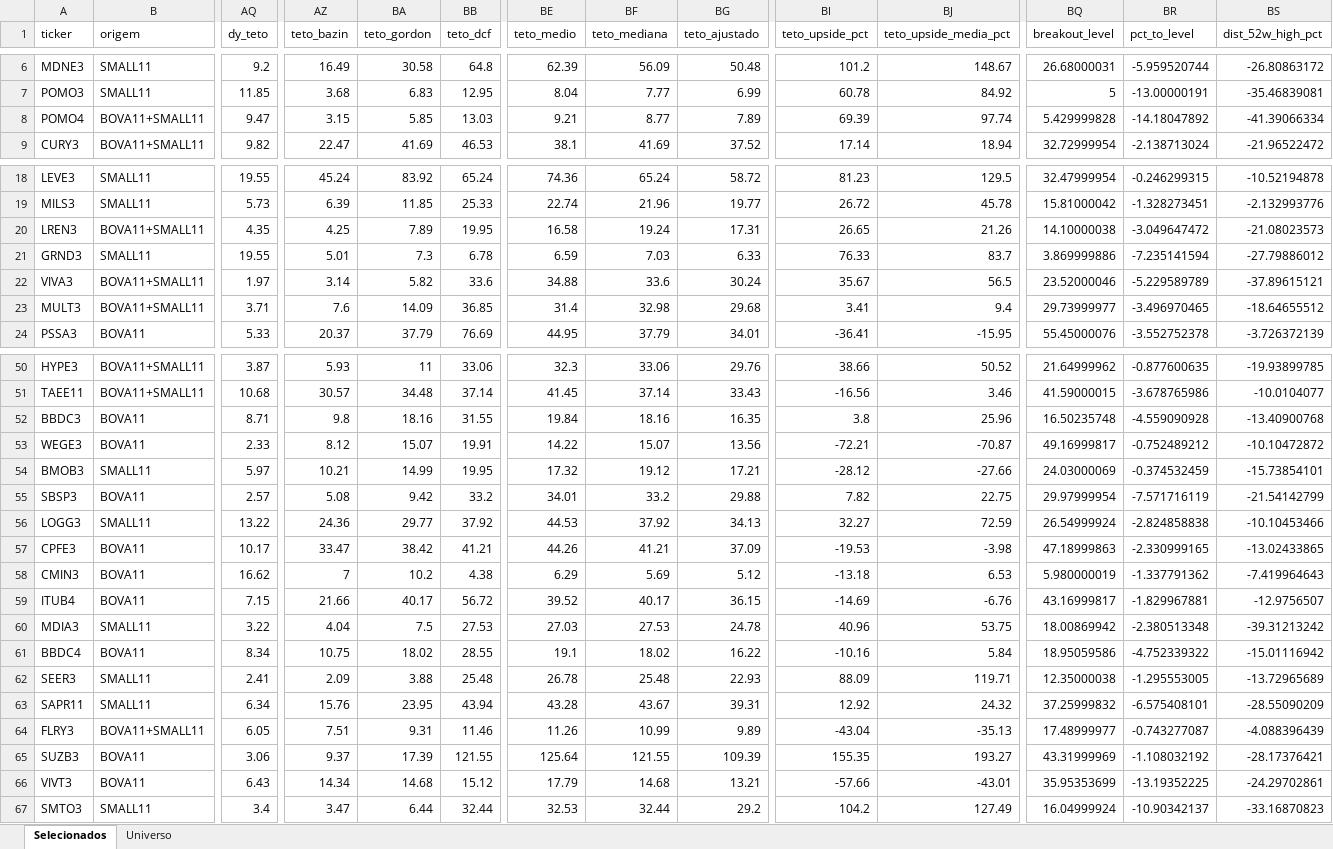
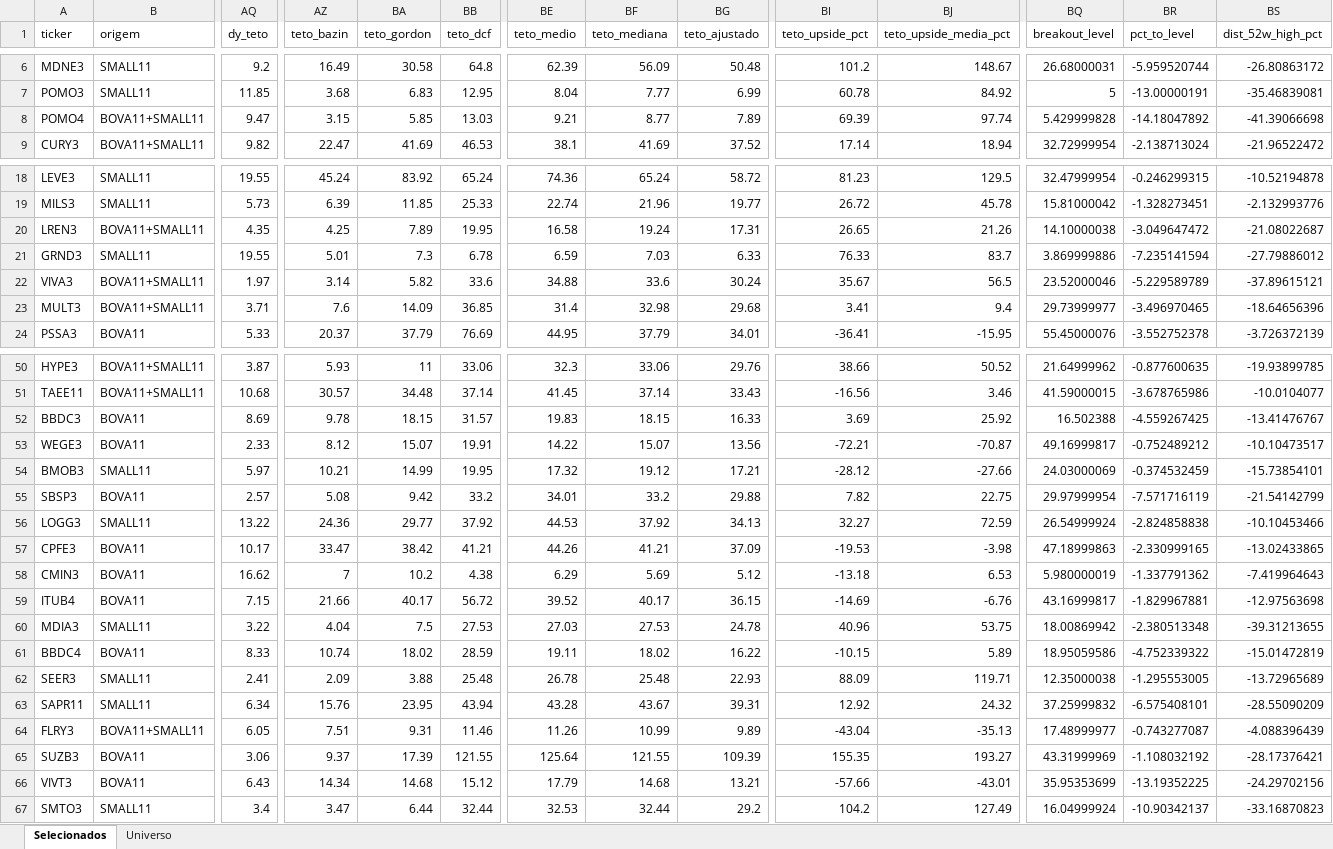
Before and after one commit to henriquebdasilva/screener-b3, an Excel workbook: reports/screener_2026-08-07.xlsx, sheet Selecionados, drawn as a sheet; only a part is shown, gaps mark what is left out; values as stored, in another font and other column widths than the file's, no borders; the diff covers the shown part only; the diff names each change by its address in the sheet, - before the commit and + after, or states it on an @@ line.

```diff
--- a/reports/screener_2026-08-07.xlsx (sheet Selecionados)
+++ b/reports/screener_2026-08-07.xlsx (sheet Selecionados)
-BS8 (dist_52w_high_pct): -41.39066334
+BS8 (dist_52w_high_pct): -41.39066698
-BS20 (dist_52w_high_pct): -21.08023573
+BS20 (dist_52w_high_pct): -21.08022687
-BS23 (dist_52w_high_pct): -18.64655512
+BS23 (dist_52w_high_pct): -18.64656396
-AQ52 (dy_teto): 8.71
+AQ52 (dy_teto): 8.69
-AZ52 (teto_bazin): 9.8
+AZ52 (teto_bazin): 9.78
-BA52 (teto_gordon): 18.16
+BA52 (teto_gordon): 18.15
-BB52 (teto_dcf): 31.55
+BB52 (teto_dcf): 31.57
-BE52 (teto_medio): 19.84
+BE52 (teto_medio): 19.83
-BF52 (teto_mediana): 18.16
+BF52 (teto_mediana): 18.15
-BG52 (teto_ajustado): 16.35
+BG52 (teto_ajustado): 16.33
-BI52 (teto_upside_pct): 3.8
+BI52 (teto_upside_pct): 3.69
-BJ52 (teto_upside_media_pct): 25.96
+BJ52 (teto_upside_media_pct): 25.92
-BQ52 (breakout_level): 16.50235748
+BQ52 (breakout_level): 16.502388
-BR52 (pct_to_level): -4.559090928
+BR52 (pct_to_level): -4.559267425
-BS52 (dist_52w_high_pct): -13.40900768
+BS52 (dist_52w_high_pct): -13.41476767
-BS53 (dist_52w_high_pct): -10.10472872
+BS53 (dist_52w_high_pct): -10.10473517
-BS59 (dist_52w_high_pct): -12.9756507
+BS59 (dist_52w_high_pct): -12.97563698
-BS60 (dist_52w_high_pct): -39.31213242
+BS60 (dist_52w_high_pct): -39.31213655
-AQ61 (dy_teto): 8.34
+AQ61 (dy_teto): 8.33
-AZ61 (teto_bazin): 10.75
+AZ61 (teto_bazin): 10.74
-BB61 (teto_dcf): 28.55
+BB61 (teto_dcf): 28.59
-BE61 (teto_medio): 19.1
+BE61 (teto_medio): 19.11
-BI61 (teto_upside_pct): -10.16
+BI61 (teto_upside_pct): -10.15
-BJ61 (teto_upside_media_pct): 5.84
+BJ61 (teto_upside_media_pct): 5.89
-BS61 (dist_52w_high_pct): -15.01116942
+BS61 (dist_52w_high_pct): -15.01472819
-BS66 (dist_52w_high_pct): -24.29702861
+BS66 (dist_52w_high_pct): -24.29702156
```
Also changed, not shown: 1 edited cell elsewhere in this sheet, sheet Universo, 3 other files.
